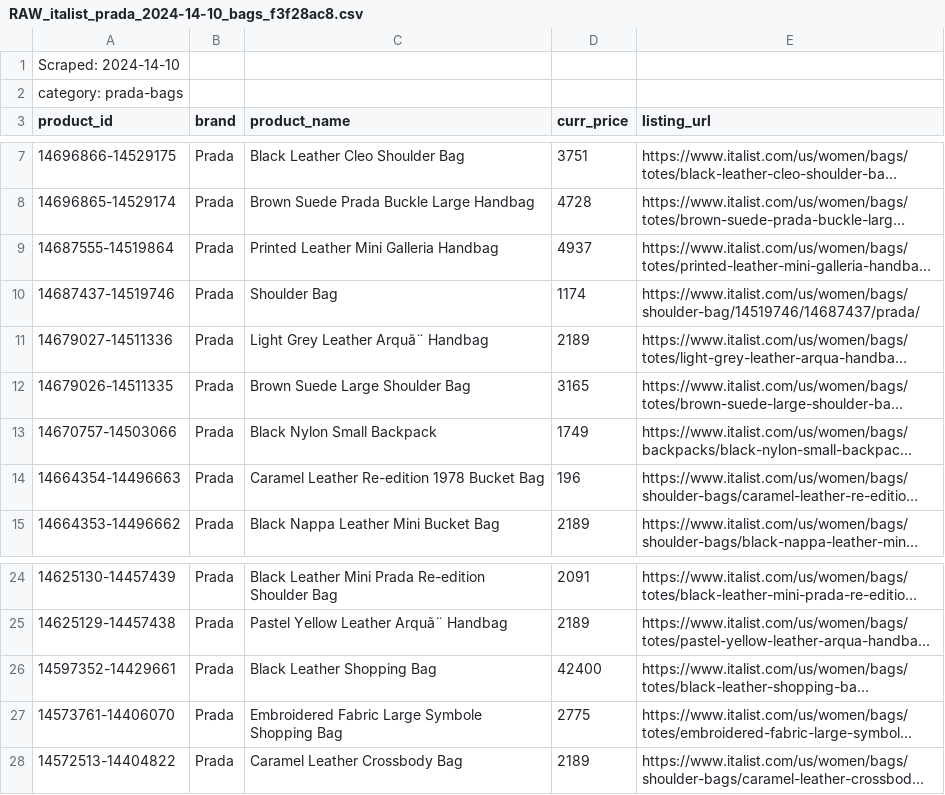
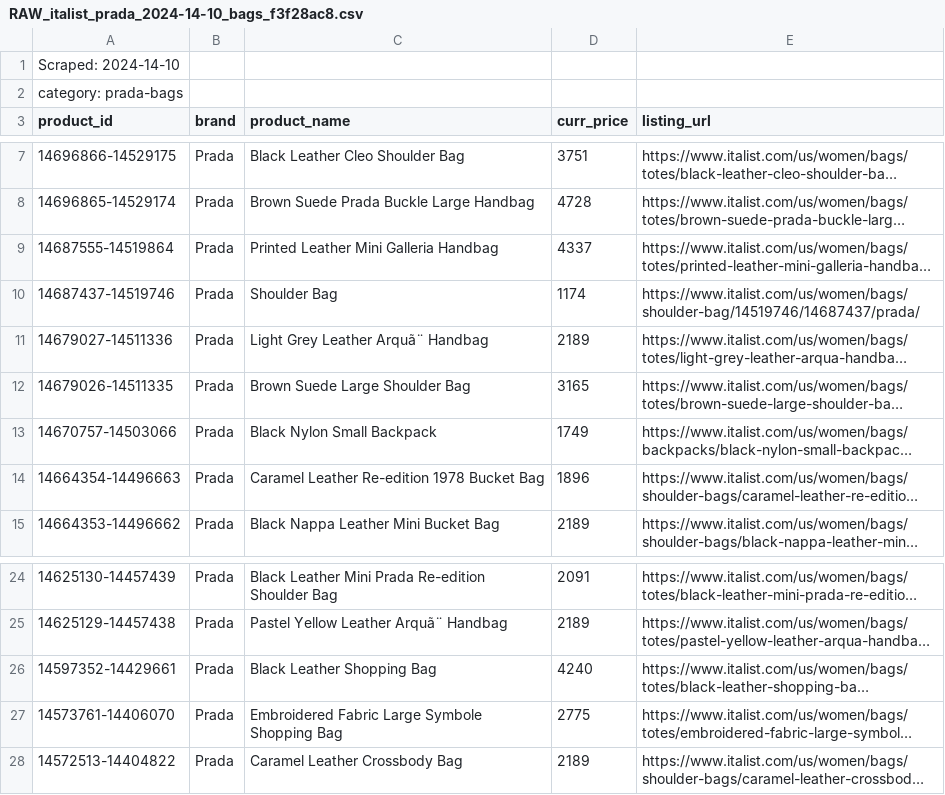
Before and after one commit to BernieAL/TDD-scraper, a CSV file: src/scrape_file_output/raw/RAW_SCRAPE_prada_2024-14-10_bags_f3f28ac8/RAW_italist_prada_2024-14-10_bags_f3f28ac8.csv, drawn as a sheet; only a part is shown, gaps mark what is left out; long unchanged cells end in …; the diff names each change by its address in the sheet, - before the commit and + after, or states it on an @@ line.

```diff
--- a/src/scrape_file_output/raw/RAW_SCRAPE_prada_2024-14-10_bags_f3f28ac8/RAW_italist_prada_2024-14-10_bags_f3f28ac8.csv
+++ b/src/scrape_file_output/raw/RAW_SCRAPE_prada_2024-14-10_bags_f3f28ac8/RAW_italist_prada_2024-14-10_bags_f3f28ac8.csv
-D9 (curr_price): 4937
+D9 (curr_price): 4337
-D14 (curr_price): 196
+D14 (curr_price): 1896
-D26 (curr_price): 42400
+D26 (curr_price): 4240
```
Also changed, not shown: src/scrape_file_output/filtered/FILTERED_prada_2024-14-10_bags_f3f28ac8/FILTERED_italist_prada_2024-14-10_bags_f3f28ac8.csv, 8 other files.
